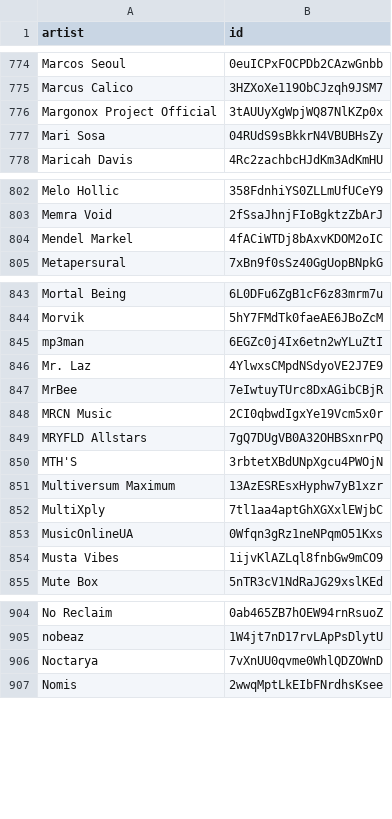
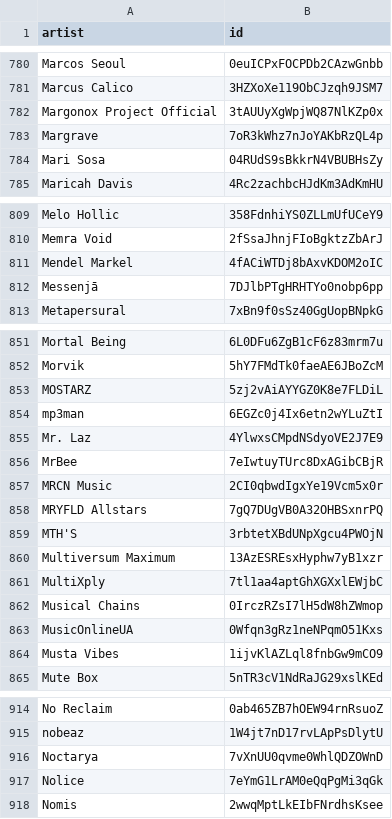
Before and after one commit to gounetmusic/loved-music-ai-artists, a CSV file: ai-artists.csv, drawn as a sheet; only a part is shown, gaps mark what is left out; the diff covers the shown part only.

```diff
--- a/ai-artists.csv
+++ b/ai-artists.csv
@@ -776,2 +782,3 @@ Marcus Calico,3HZXoXe119ObCJzqh9JSM7
 Margonox Project Official,3tAUUyXgWpjWQ87NlKZp0x
+Margrave,7oR3kWhz7nJoYAKbRzQL4p
 Mari Sosa,04RUdS9sBkkrN4VBUBHsZy
@@ -804,2 +811,3 @@ Memra Void,2fSsaJhnjFIoBgktzZbArJ
 Mendel Markel,4fACiWTDj8bAxvKDOM2oIC
+Messenjā,7DJlbPTgHRHTYo0nobp6pp
 Metapersural,7xBn9f0sSz40GgUopBNpkG
@@ -844,2 +852,3 @@ Mortal Being,6L0DFu6ZgB1cF6z83mrm7u
 Morvik,5hY7FMdTk0faeAE6JBoZcM
+MOSTARZ,5zj2vAiAYYGZ0K8e7FLDiL
 mp3man,6EGZc0j4Ix6etn2wYLuZtI
@@ -852,2 +861,3 @@ Multiversum Maximum,13AzESREsxHyphw7yB1xzr
 MultiXply,7tl1aa4aptGhXGXxlEWjbC
+Musical Chains,0IrczRZsI7lH5dW8hZWmop
 MusicOnlineUA,0Wfqn3gRz1neNPqmO51Kxs
@@ -906,2 +916,3 @@ nobeaz,1W4jt7nD17rvLApPsDlytU
 Noctarya,7vXnUU0qvme0WhlQDZOWnD
+Nolice,7eYmG1LrAM0eQqPgMi3qGk
 Nomis,2wwqMptLkEIbFNrdhsKsee
```
Also changed, not shown: 11 added rows elsewhere in this file, 2 other files.
